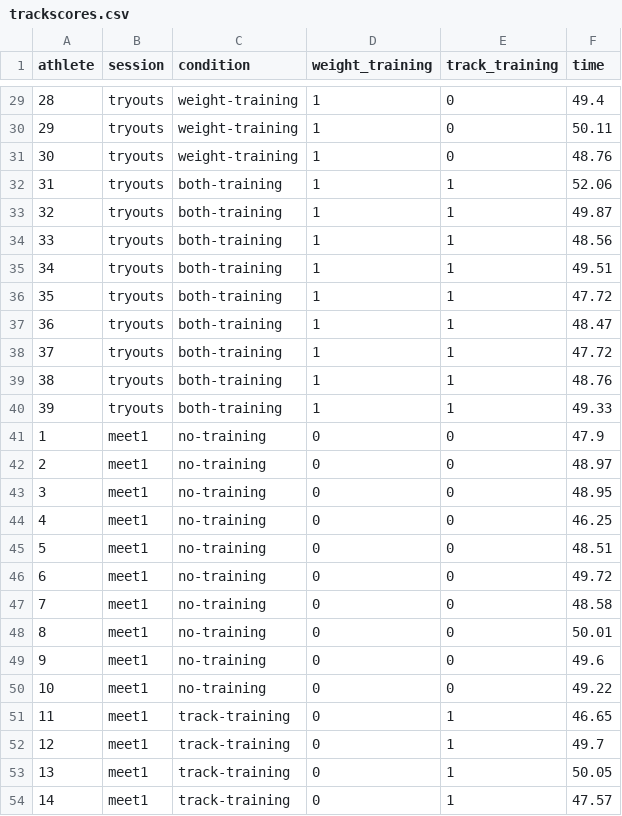
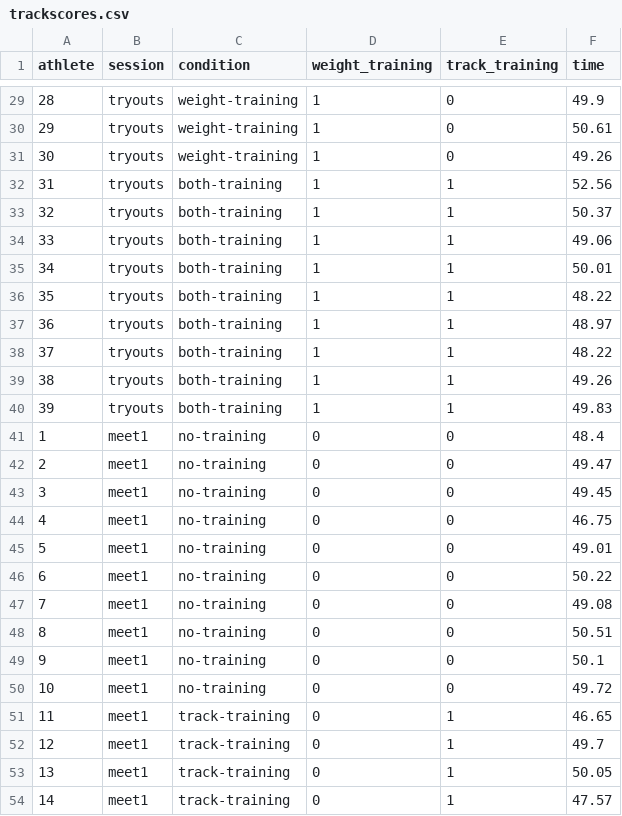
Before and after one commit to smburns47/Psyc158, a CSV file: trackscores.csv, drawn as a sheet; only a part is shown, gaps mark what is left out; the diff covers the shown part only.

```diff
--- a/trackscores.csv
+++ b/trackscores.csv
@@ -29,23 +29,23 @@
-28,tryouts,weight-training,1,0,49.4
-29,tryouts,weight-training,1,0,50.11
-30,tryouts,weight-training,1,0,48.76
-31,tryouts,both-training,1,1,52.06
-32,tryouts,both-training,1,1,49.87
-33,tryouts,both-training,1,1,48.56
-34,tryouts,both-training,1,1,49.51
-35,tryouts,both-training,1,1,47.72
-36,tryouts,both-training,1,1,48.47
-37,tryouts,both-training,1,1,47.72
-38,tryouts,both-training,1,1,48.76
-39,tryouts,both-training,1,1,49.33
-1,meet1,no-training,0,0,47.9
-2,meet1,no-training,0,0,48.97
-3,meet1,no-training,0,0,48.95
-4,meet1,no-training,0,0,46.25
-5,meet1,no-training,0,0,48.51
-6,meet1,no-training,0,0,49.72
-7,meet1,no-training,0,0,48.58
-8,meet1,no-training,0,0,50.01
-9,meet1,no-training,0,0,49.6
-10,meet1,no-training,0,0,49.22
+28,tryouts,weight-training,1,0,49.9
+29,tryouts,weight-training,1,0,50.61
+30,tryouts,weight-training,1,0,49.26
+31,tryouts,both-training,1,1,52.56
+32,tryouts,both-training,1,1,50.37
+33,tryouts,both-training,1,1,49.06
+34,tryouts,both-training,1,1,50.01
+35,tryouts,both-training,1,1,48.22
+36,tryouts,both-training,1,1,48.97
+37,tryouts,both-training,1,1,48.22
+38,tryouts,both-training,1,1,49.26
+39,tryouts,both-training,1,1,49.83
+1,meet1,no-training,0,0,48.4
+2,meet1,no-training,0,0,49.47
+3,meet1,no-training,0,0,49.45
+4,meet1,no-training,0,0,46.75
+5,meet1,no-training,0,0,49.01
+6,meet1,no-training,0,0,50.22
+7,meet1,no-training,0,0,49.08
+8,meet1,no-training,0,0,50.51
+9,meet1,no-training,0,0,50.1
+10,meet1,no-training,0,0,49.72
 11,meet1,track-training,0,1,46.65
```
Also changed, not shown: 37 edited cells elsewhere in this file, 1 other file.
